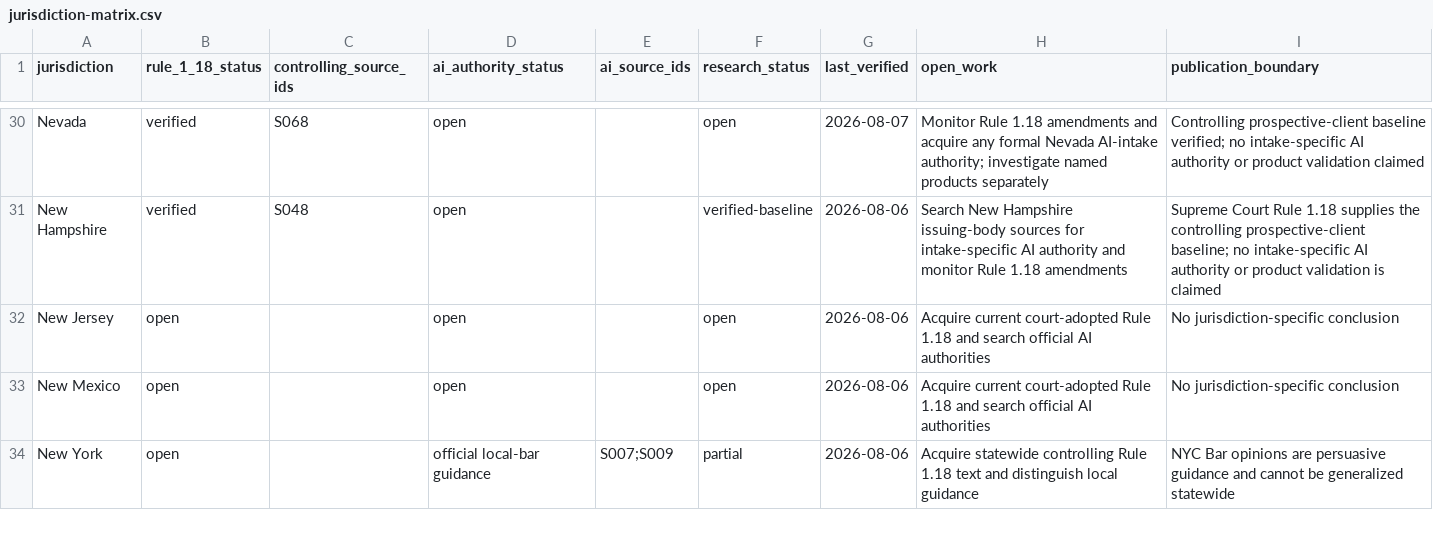
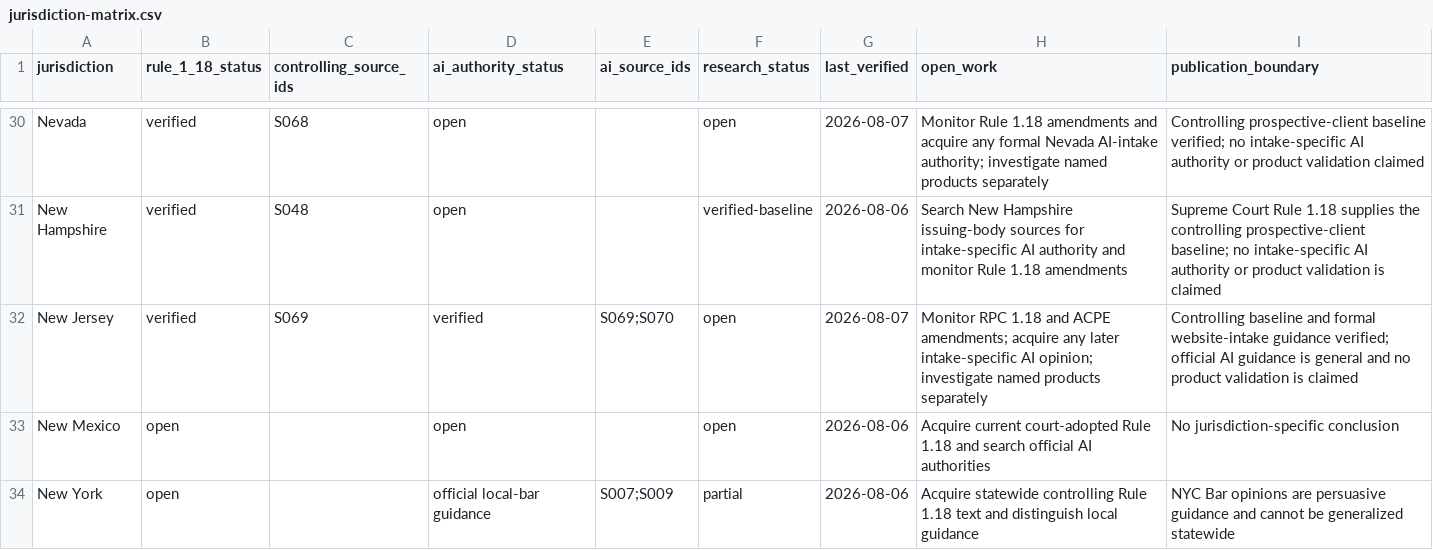
Before and after one commit to rn-collins/aloha-ai-consulting, a CSV file: content/decision-desk/01-intake/jurisdiction-matrix.csv, drawn as a sheet; only a part is shown, gaps mark what is left out.

```diff
--- a/content/decision-desk/01-intake/jurisdiction-matrix.csv
+++ b/content/decision-desk/01-intake/jurisdiction-matrix.csv
@@ -31,3 +31,3 @@ Nevada,verified,S068,open,,open,2026-08-07,"Monitor Rule 1.18 amendments and acq
 New Hampshire,verified,"S048",open,,verified-baseline,2026-08-06,"Search New Hampshire issuing-body sources for intake-specific AI authority and monitor Rule 1.18 amendments","Supreme Court Rule 1.18 supplies the controlling prospective-client baseline; no intake-specific AI authority or product validation is claimed"
-New Jersey,open,,open,,open,2026-08-06,"Acquire current court-adopted Rule 1.18 and search official AI authorities","No jurisdiction-specific conclusion"
+New Jersey,verified,S069,verified,"S069;S070",open,2026-08-07,"Monitor RPC 1.18 and ACPE amendments; acquire any later intake-specific AI opinion; investigate named products separately","Controlling baseline and formal website-intake guidance verified; official AI guidance is general and no product validation is claimed"
 New Mexico,open,,open,,open,2026-08-06,"Acquire current court-adopted Rule 1.18 and search official AI authorities","No jurisdiction-specific conclusion"
```
Also changed, not shown: content/decision-desk/01-intake/claim-ledger.csv, content/decision-desk/01-intake/pinpoint-register.csv, 4 other files.
